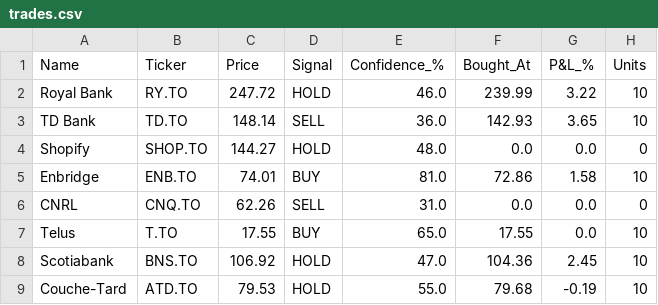
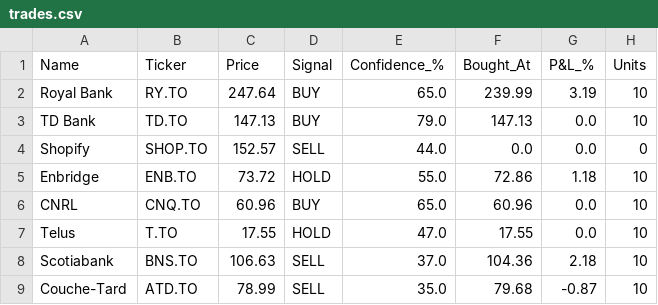
Before and after one commit to kdk1996/tsx-trading-bot, a CSV file: trades.csv, drawn as a sheet.

```diff
--- a/trades.csv
+++ b/trades.csv
@@ -1,9 +1,9 @@
 Name,Ticker,Price,Signal,Confidence_%,Bought_At,P&L_%,Units
-Royal Bank,RY.TO,247.72,HOLD,46.0,239.99,3.22,10
-TD Bank,TD.TO,148.14,SELL,36.0,142.93,3.65,10
-Shopify,SHOP.TO,144.27,HOLD,48.0,0.0,0.0,0
-Enbridge,ENB.TO,74.01,BUY,81.0,72.86,1.58,10
-CNRL,CNQ.TO,62.26,SELL,31.0,0.0,0.0,0
-Telus,T.TO,17.55,BUY,65.0,17.55,0.0,10
-Scotiabank,BNS.TO,106.92,HOLD,47.0,104.36,2.45,10
-Couche-Tard,ATD.TO,79.53,HOLD,55.0,79.68,-0.19,10
+Royal Bank,RY.TO,247.64,BUY,65.0,239.99,3.19,10
+TD Bank,TD.TO,147.13,BUY,79.0,147.13,0.0,10
+Shopify,SHOP.TO,152.57,SELL,44.0,0.0,0.0,0
+Enbridge,ENB.TO,73.72,HOLD,55.0,72.86,1.18,10
+CNRL,CNQ.TO,60.96,BUY,65.0,60.96,0.0,10
+Telus,T.TO,17.55,HOLD,47.0,17.55,0.0,10
+Scotiabank,BNS.TO,106.63,SELL,37.0,104.36,2.18,10
+Couche-Tard,ATD.TO,78.99,SELL,35.0,79.68,-0.87,10
```
Also changed, not shown: 1 other file.
